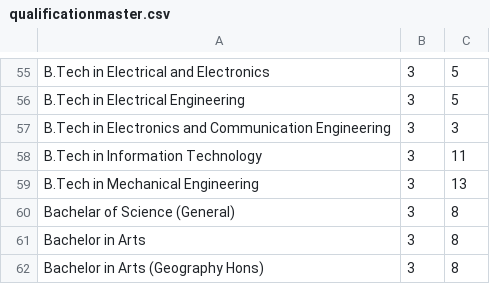
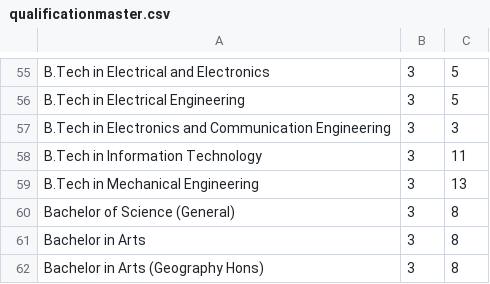
Before and after one commit to tamangGolay/HRAD-System, a CSV file: public/master/qualificationmaster.csv, drawn as a sheet; only a part is shown, gaps mark what is left out.

Commit message:
bachelar n pernonal spelling correction

```diff
--- a/public/master/qualificationmaster.csv
+++ b/public/master/qualificationmaster.csv
@@ -59,3 +59,3 @@ B.Tech in Information Technology,3,11
 B.Tech in Mechanical Engineering,3,13
-Bachelar of Science (General),3,8
+Bachelor of Science (General),3,8
 Bachelor in Arts,3,8
```
Also changed, not shown: 1 other file.
